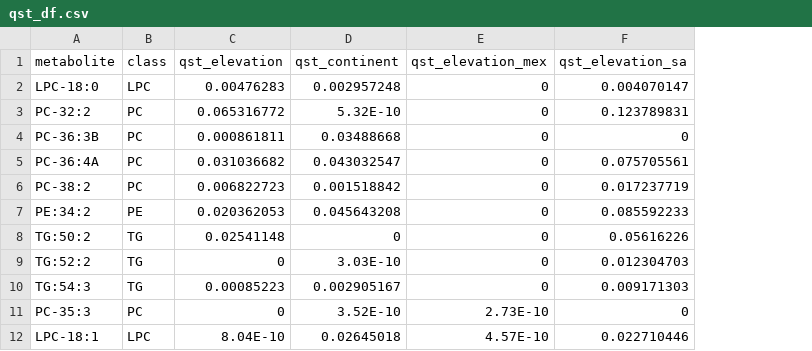
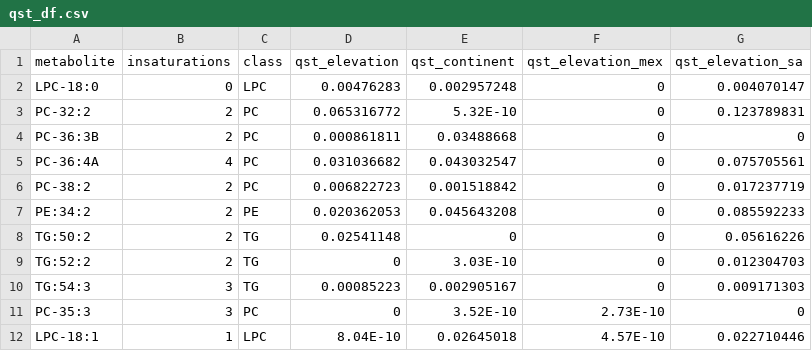
Before and after one commit to sawers-rellan-labs/High-PC1-paper, a CSV file: data_code/data/fig_1/qst_df.csv, drawn as a sheet; only a part is shown; the diff names each change by its address in the sheet, - before the commit and + after, or states it on an @@ line.

```diff
--- a/data_code/data/fig_1/qst_df.csv
+++ b/data_code/data/fig_1/qst_df.csv
+column B (insaturations), rows 2-12: 0 | 2 | 2 | 4 | 2 | 2 | 2 | 2 | 3 | 3 | 1
```
Also changed, not shown: 14 other files.
